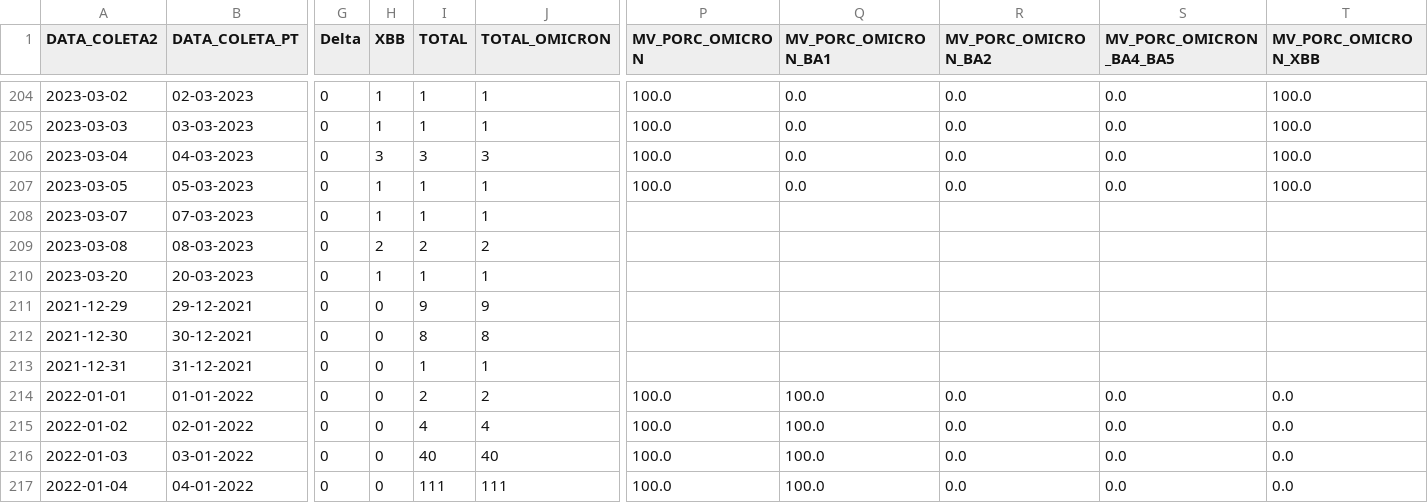
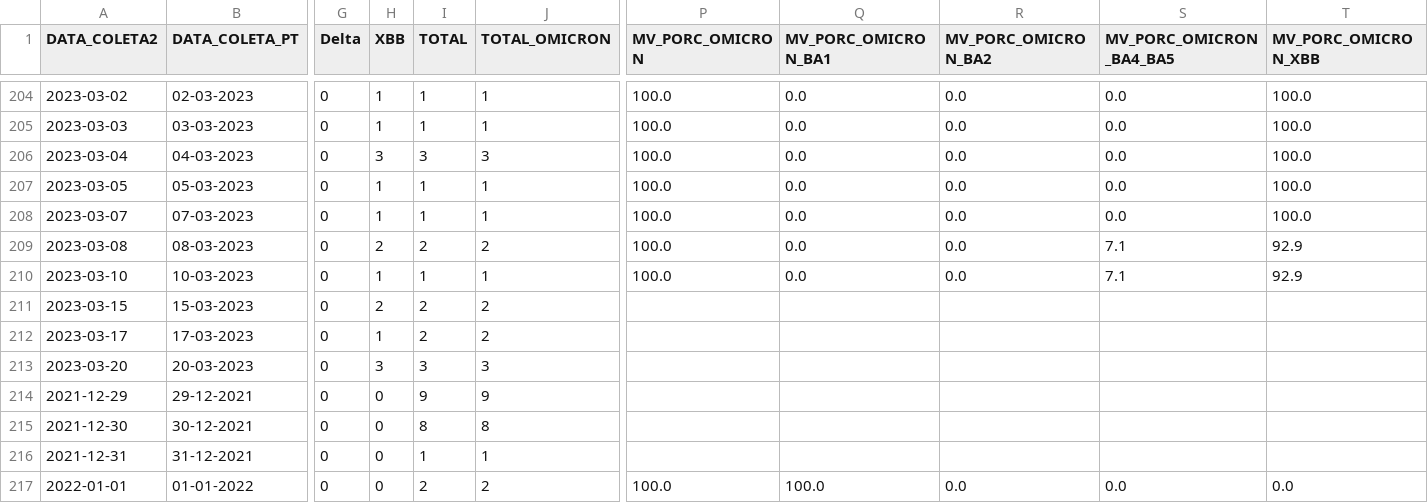
Before and after one commit to vanleiko/RedeGenomica, a CSV file: dados_lacens_omicron.csv, drawn as a sheet; only a part is shown, gaps mark what is left out; the shorter side is filled out with more unchanged rows; addresses are those after the commit; rows hold the shown columns only; the diff names each change by its address in the sheet, - before the commit and + after, or states it on an @@ line.

```diff
--- a/dados_lacens_omicron.csv
+++ b/dados_lacens_omicron.csv
-P208:P209 (MV_PORC_OMICRON): (empty)
+P208:P209 (MV_PORC_OMICRON): 100.0
-Q208:Q209 (MV_PORC_OMICRON_BA1): (empty)
+Q208:Q209 (MV_PORC_OMICRON_BA1): 0.0
-R208:R209 (MV_PORC_OMICRON_BA2): (empty)
+R208:R209 (MV_PORC_OMICRON_BA2): 0.0
-S208 (MV_PORC_OMICRON_BA4_BA5): (empty)
+S208 (MV_PORC_OMICRON_BA4_BA5): 0.0
-T208 (MV_PORC_OMICRON_XBB): (empty)
+T208 (MV_PORC_OMICRON_XBB): 100.0
-S209 (MV_PORC_OMICRON_BA4_BA5): (empty)
+S209 (MV_PORC_OMICRON_BA4_BA5): 7.1
-T209 (MV_PORC_OMICRON_XBB): (empty)
+T209 (MV_PORC_OMICRON_XBB): 92.9
+row 210: 2023-03-10 | 10-03-2023 | 0 | 1 | 1 | 1 | 100.0 | 0.0 | 0.0 | 7.1 | 92.9
+row 211: 2023-03-15 | 15-03-2023 | 0 | 2 | 2 | 2
+row 212: 2023-03-17 | 17-03-2023 | 0 | 1 | 2 | 2
-H213 (XBB): 1
+H213 (XBB): 3
-I213 (TOTAL): 1
+I213 (TOTAL): 3
-J213 (TOTAL_OMICRON): 1
+J213 (TOTAL_OMICRON): 3
```
Also changed, not shown: dados_lacens_omicron_mapa.csv, dfGenomasLaboratorio.csv, 4 other files.
